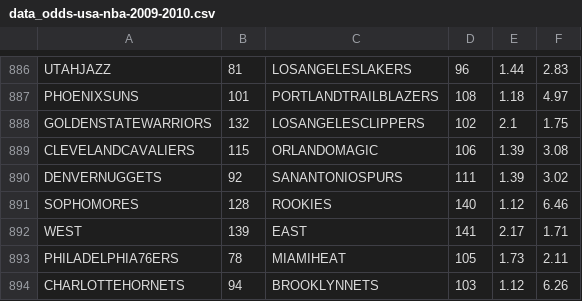
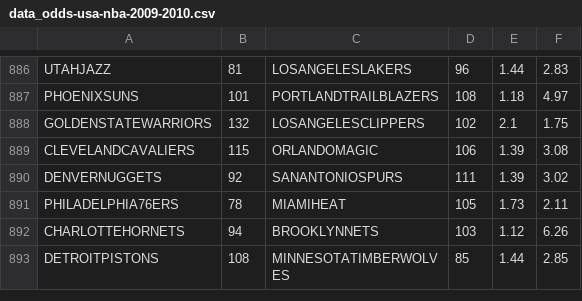
Before and after one commit to pataiadam/data-server, a CSV file: api/datas/input/data_odds-usa-nba-2009-2010.csv, drawn as a sheet; only a part is shown, gaps mark what is left out; the shorter side is filled out with more unchanged rows; the diff names each change by its address in the sheet, - before the commit and + after, or states it on an @@ line.

```diff
--- a/api/datas/input/data_odds-usa-nba-2009-2010.csv
+++ b/api/datas/input/data_odds-usa-nba-2009-2010.csv
-row 891: SOPHOMORES | 128 | ROOKIES | 140 | 1.12 | 6.46
-row 892: WEST | 139 | EAST | 141 | 2.17 | 1.71
```
Also changed, not shown: api/datas/input/data_odds-usa-nba-2010-2011.csv, api/datas/input/data_odds-usa-nba-2011-2012.csv, 44 other files.
